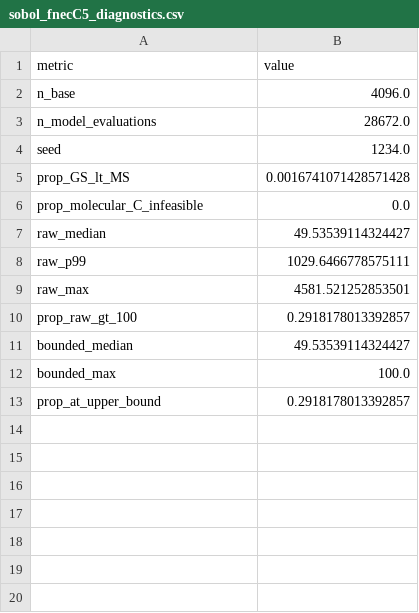
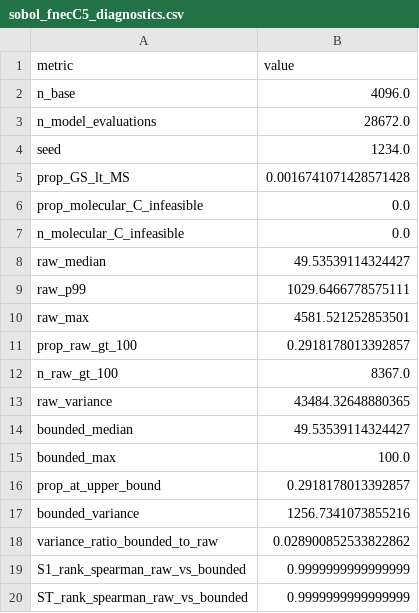
Before and after one commit to fineaubrey/necromass-CF-models, a CSV file: data/derived/gsa/sobol_fnecC5_diagnostics.csv, drawn as a sheet.

```diff
--- a/data/derived/gsa/sobol_fnecC5_diagnostics.csv
+++ b/data/derived/gsa/sobol_fnecC5_diagnostics.csv
@@ -6,2 +6,3 @@ prop_GS_lt_MS,0.0016741071428571428
 prop_molecular_C_infeasible,0.0
+n_molecular_C_infeasible,0.0
 raw_median,49.53539114324427
@@ -10,2 +11,4 @@ raw_max,4581.521252853501
 prop_raw_gt_100,0.2918178013392857
+n_raw_gt_100,8367.0
+raw_variance,43484.32648880365
 bounded_median,49.53539114324427
@@ -13 +16,5 @@ bounded_max,100.0
 prop_at_upper_bound,0.2918178013392857
+bounded_variance,1256.7341073855216
+variance_ratio_bounded_to_raw,0.028900852533822862
+S1_rank_spearman_raw_vs_bounded,0.9999999999999999
+ST_rank_spearman_raw_vs_bounded,0.9999999999999999
```
Also changed, not shown: data/derived/gsa/sobol_fnecC10_diagnostics.csv, data/derived/gsa/sobol_fnecC10_metadata.csv, 17 other files.
